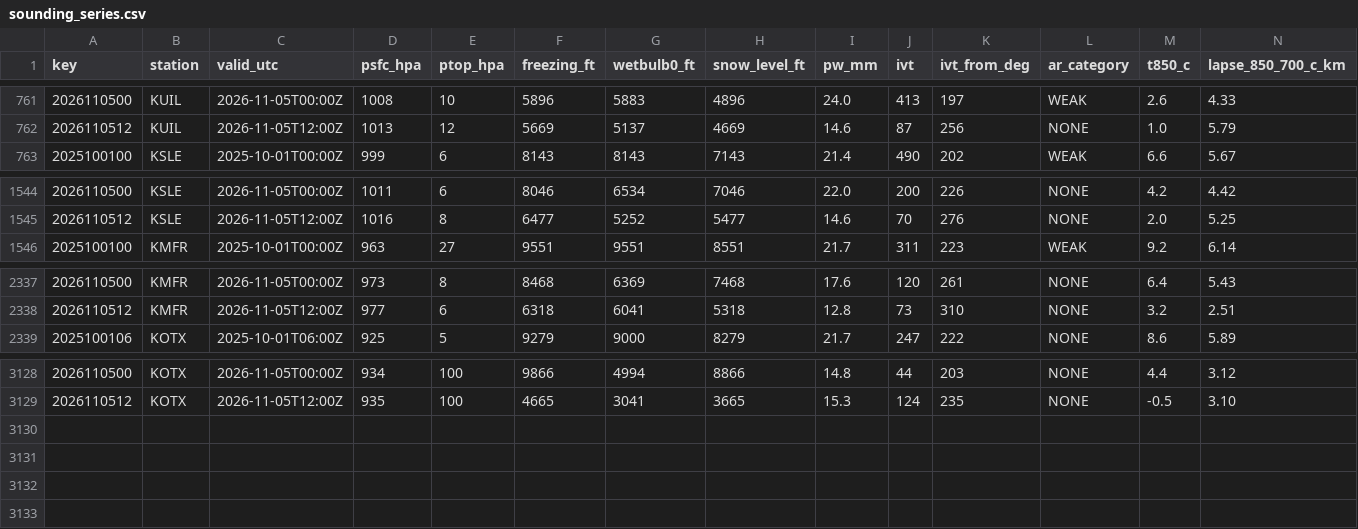
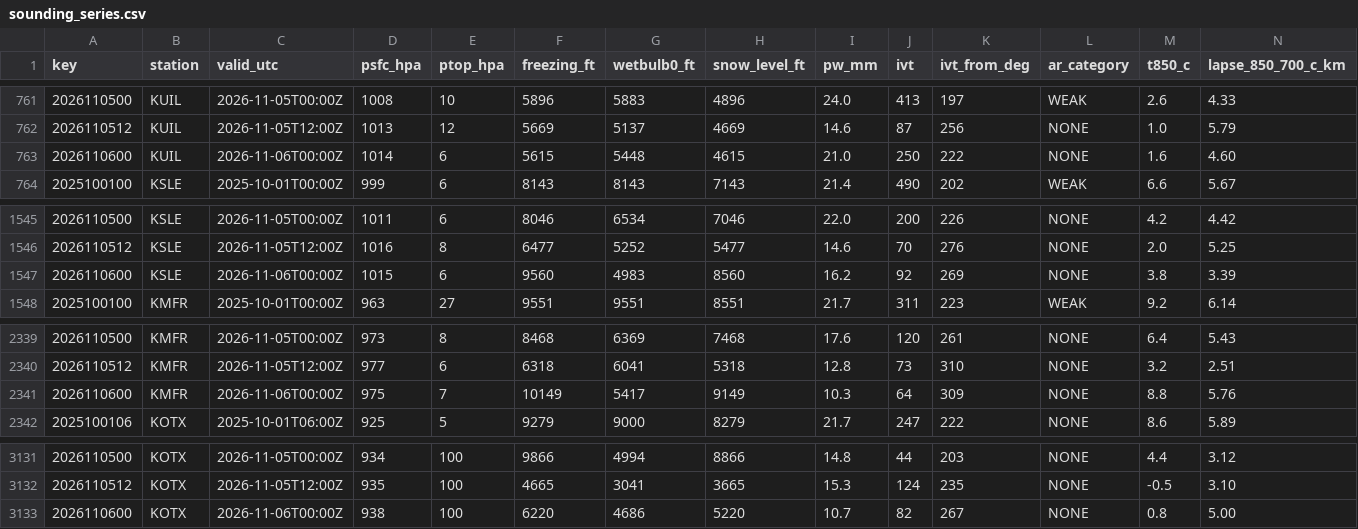
Before and after one commit to bdgroves/cascadia-wx, a CSV file: sounding_series.csv, drawn as a sheet; only a part is shown, gaps mark what is left out; rows hold the shown columns only; the diff names each change by its address in the sheet, - before the commit and + after, or states it on an @@ line.

```diff
--- a/sounding_series.csv
+++ b/sounding_series.csv
+row 763: 2026110600 | KUIL | 2026-11-06T00:00Z | 1014 | 6 | 5615 | 5448 | 4615 | 21.0 | 250 | 222 | NONE | 1.6 | 4.60
+row 1547: 2026110600 | KSLE | 2026-11-06T00:00Z | 1015 | 6 | 9560 | 4983 | 8560 | 16.2 | 92 | 269 | NONE | 3.8 | 3.39
+row 2341: 2026110600 | KMFR | 2026-11-06T00:00Z | 975 | 7 | 10149 | 5417 | 9149 | 10.3 | 64 | 309 | NONE | 8.8 | 5.76
+row 3133: 2026110600 | KOTX | 2026-11-06T00:00Z | 938 | 100 | 6220 | 4686 | 5220 | 10.7 | 82 | 267 | NONE | 0.8 | 5.00
```
Also changed, not shown: air.csv, analysis.csv, 6 other files.
